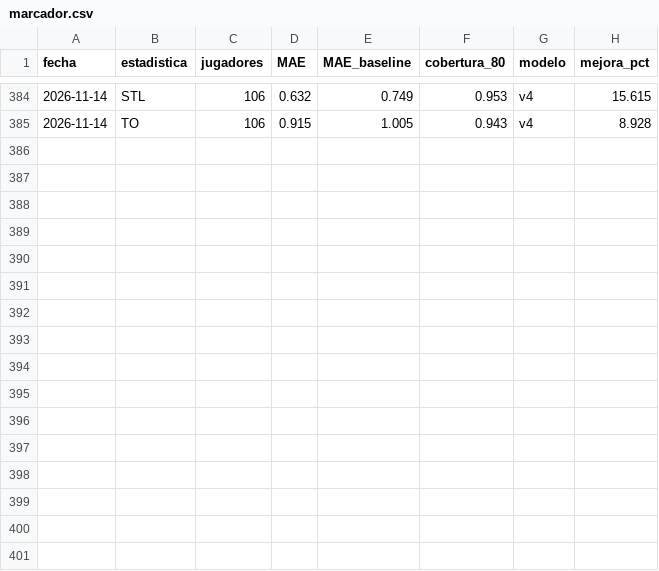
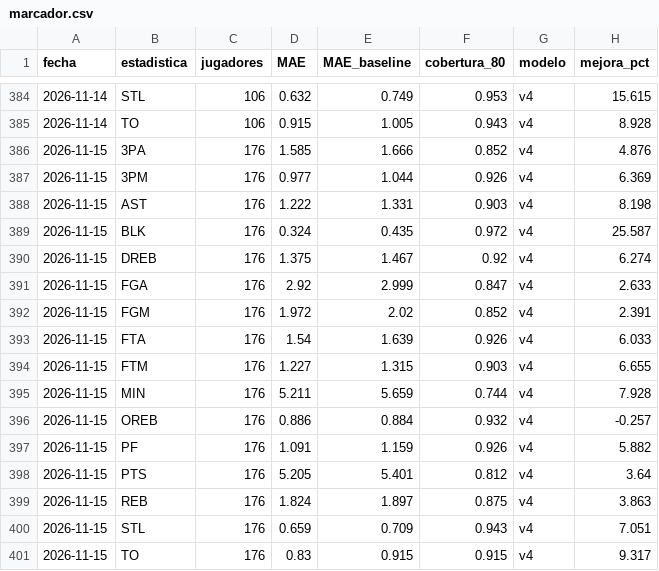
Before and after one commit to noevillaes/nba-player-forecasting, a CSV file: results/marcador.csv, drawn as a sheet; only a part is shown, gaps mark what is left out.

Commit message:
Pronósticos y marcador 2026-11-16

```diff
--- a/results/marcador.csv
+++ b/results/marcador.csv
@@ -385 +385,17 @@ fecha,estadistica,jugadores,MAE,MAE_baseline,cobertura_80,modelo,mejora_pct
 2026-11-14,TO,106,0.915,1.005,0.943,v4,8.928
+2026-11-15,3PA,176,1.585,1.666,0.852,v4,4.876
+2026-11-15,3PM,176,0.977,1.044,0.926,v4,6.369
+2026-11-15,AST,176,1.222,1.331,0.903,v4,8.198
+2026-11-15,BLK,176,0.324,0.435,0.972,v4,25.587
+2026-11-15,DREB,176,1.375,1.467,0.92,v4,6.274
+2026-11-15,FGA,176,2.92,2.999,0.847,v4,2.633
+2026-11-15,FGM,176,1.972,2.02,0.852,v4,2.391
+2026-11-15,FTA,176,1.54,1.639,0.926,v4,6.033
+2026-11-15,FTM,176,1.227,1.315,0.903,v4,6.655
+2026-11-15,MIN,176,5.211,5.659,0.744,v4,7.928
+2026-11-15,OREB,176,0.886,0.884,0.932,v4,-0.257
+2026-11-15,PF,176,1.091,1.159,0.926,v4,5.882
+2026-11-15,PTS,176,5.205,5.401,0.812,v4,3.64
+2026-11-15,REB,176,1.824,1.897,0.875,v4,3.863
+2026-11-15,STL,176,0.659,0.709,0.943,v4,7.051
+2026-11-15,TO,176,0.83,0.915,0.915,v4,9.317
```
Also changed, not shown: predictions/historial_juegos.csv, predictions/lineas.csv, 10 other files.
